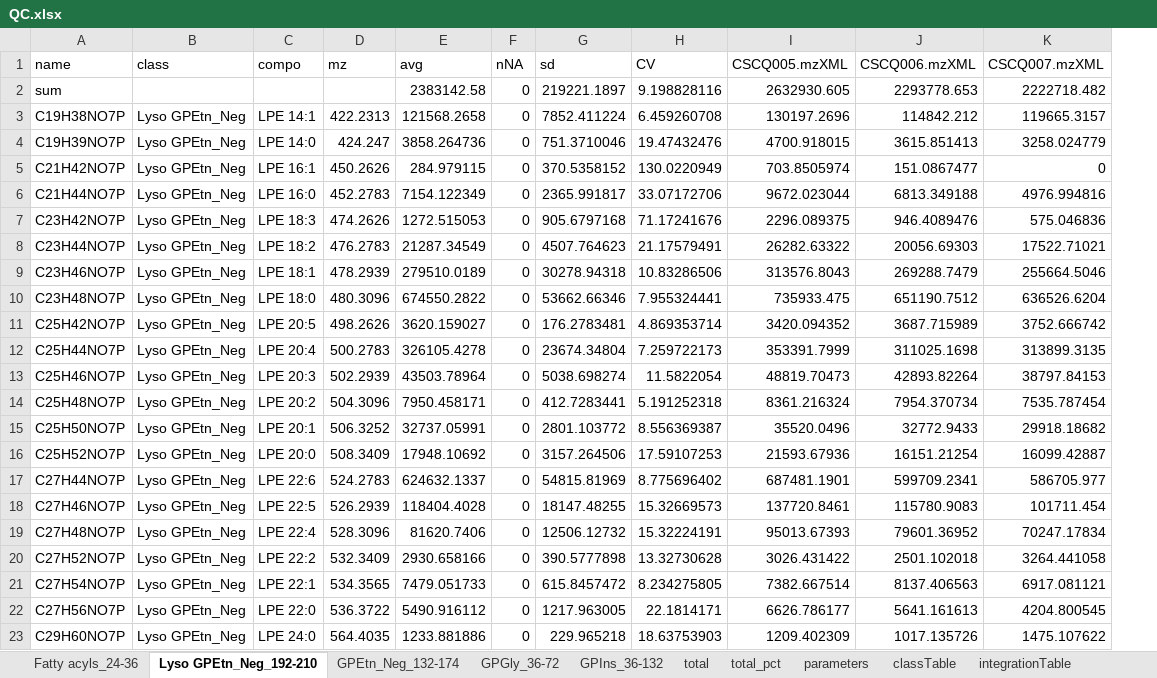
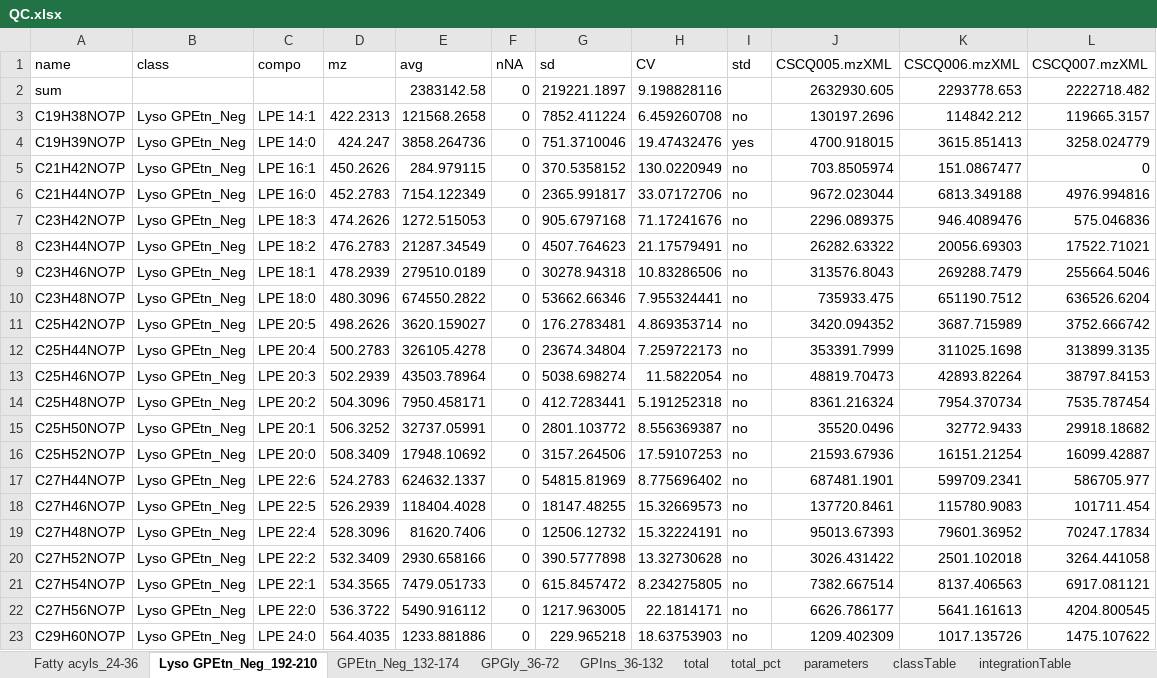
Before and after one commit to Chemosens/LCMS, an Excel workbook: tmp/centroid/QC.xlsx, sheet Lyso GPEtn_Neg_192-210, drawn as a sheet; values as stored, in another font and other column widths than the file's, no borders; charts and pictures and conditional formats not drawn; the diff names each change by its address in the sheet, - before the commit and + after, or states it on an @@ line.

```diff
--- a/tmp/centroid/QC.xlsx (sheet Lyso GPEtn_Neg_192-210)
+++ b/tmp/centroid/QC.xlsx (sheet Lyso GPEtn_Neg_192-210)
+column I (std), rows 3-23: no | yes | no | no | no | no | no | no | no | no | no | no | no | no | no | no | no | no | no | no | no
```
Also changed, not shown: sheet GPIns_36-132, sheet Fatty acyls_24-36, sheet GPGly_36-72, sheet GPEtn_Neg_132-174, sheet integrationTable, extdata/correctedWithBlanks.xlsx, 8 other files.
